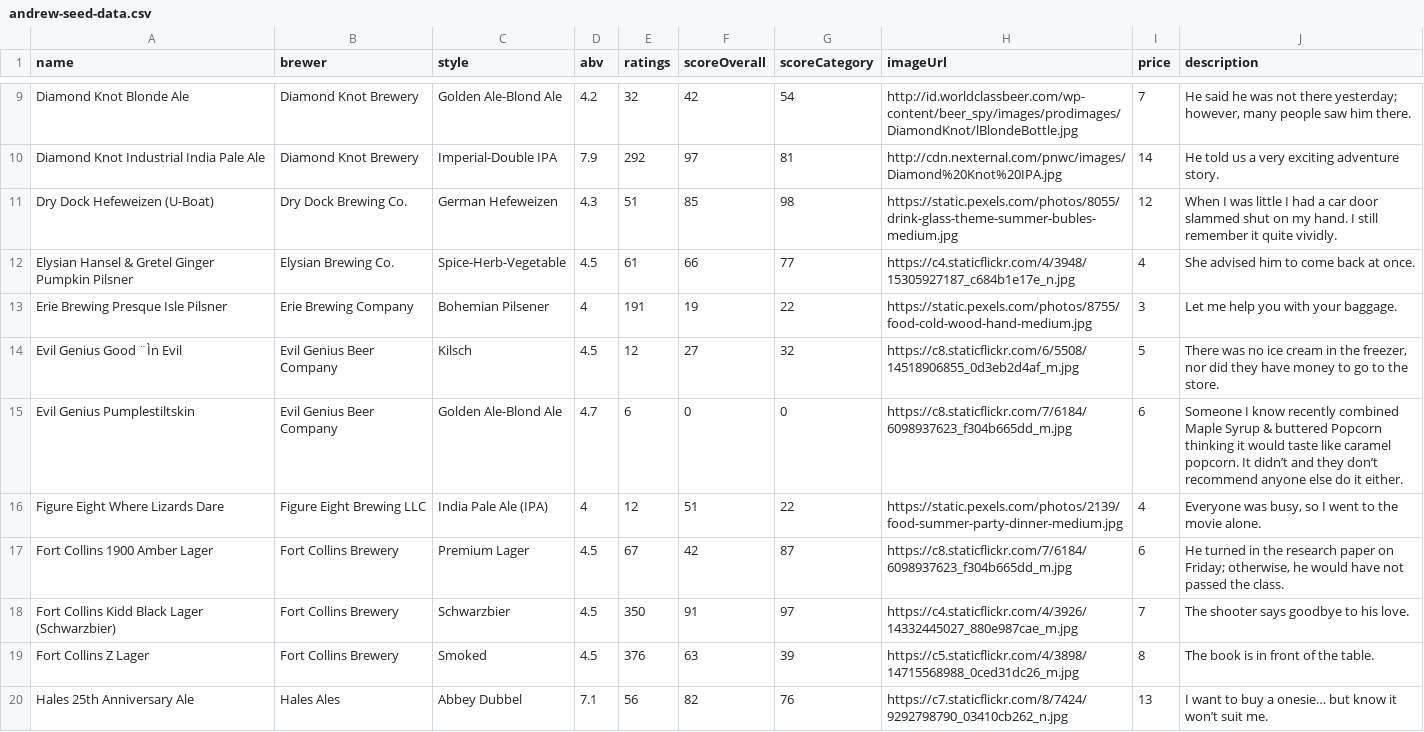
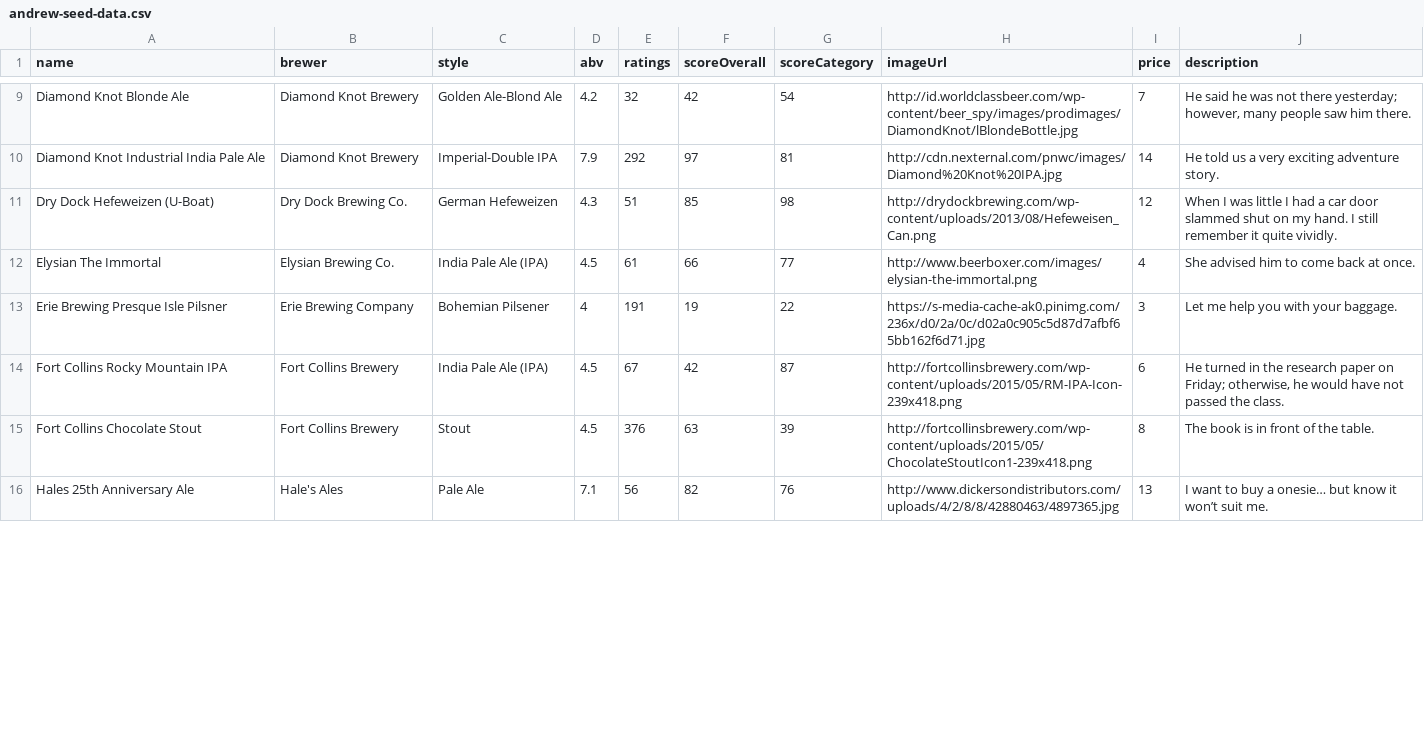
Before and after one commit to jerbobbo/beerio, a CSV file: andrew-seed-data.csv, drawn as a sheet; only a part is shown, gaps mark what is left out; the diff covers the shown part only.

Commit message:
added clean image urls that match each beer

```diff
--- a/andrew-seed-data.csv
+++ b/andrew-seed-data.csv
@@ -10,11 +10,7 @@ Diamond Knot Blonde Ale,Diamond Knot Brewery,Golden Ale-Blond Ale,4.2,32,42,54,h
 Diamond Knot Industrial India Pale Ale,Diamond Knot Brewery,Imperial-Double IPA,7.9,292,97,81,http://cdn.nexternal.com/pnwc/images/Diamond%20Knot%20IPA.jpg,14,He told us a very exciting adventure story.
-Dry Dock Hefeweizen (U-Boat),Dry Dock Brewing Co.,German Hefeweizen,4.3,51,85,98,https://static.pexels.com/photos/8055/drink-glass-theme-summer-bubles-medium.jpg,12,When I was little I had a car door slammed shut on my hand. I still remember it quite vividly.
-Elysian Hansel & Gretel Ginger Pumpkin Pilsner,Elysian Brewing Co.,Spice-Herb-Vegetable,4.5,61,66,77,https://c4.staticflickr.com/4/3948/15305927187_c684b1e17e_n.jpg,4,She advised him to come back at once.
-Erie Brewing Presque Isle Pilsner,Erie Brewing Company,Bohemian Pilsener,4,191,19,22,https://static.pexels.com/photos/8755/food-cold-wood-hand-medium.jpg,3,Let me help you with your baggage.
-Evil Genius Good ¨Ìn Evil,Evil Genius Beer Company,Kilsch,4.5,12,27,32,https://c8.staticflickr.com/6/5508/14518906855_0d3eb2d4af_m.jpg,5,"There was no ice cream in the freezer, nor did they have money to go to the store."
-Evil Genius Pumplestiltskin,Evil Genius Beer Company,Golden Ale-Blond Ale,4.7,6,0,0,https://c8.staticflickr.com/7/6184/6098937623_f304b665dd_m.jpg,6,Someone I know recently combined Maple Syrup & buttered Popcorn thinking it would taste like caramel popcorn. It didn’t and they don’t recommend anyone else do it either.
-Figure Eight Where Lizards Dare,Figure Eight Brewing LLC,India Pale Ale (IPA),4,12,51,22,https://static.pexels.com/photos/2139/food-summer-party-dinner-medium.jpg,4,"Everyone was busy, so I went to the movie alone."
-Fort Collins 1900 Amber Lager,Fort Collins Brewery,Premium Lager,4.5,67,42,87,https://c8.staticflickr.com/7/6184/6098937623_f304b665dd_m.jpg,6,"He turned in the research paper on Friday; otherwise, he would have not passed the class."
-Fort Collins Kidd Black Lager (Schwarzbier),Fort Collins Brewery,Schwarzbier,4.5,350,91,97,https://c4.staticflickr.com/4/3926/14332445027_880e987cae_m.jpg,7,The shooter says goodbye to his love.
-Fort Collins Z Lager,Fort Collins Brewery,Smoked,4.5,376,63,39,https://c5.staticflickr.com/4/3898/14715568988_0ced31dc26_m.jpg,8,The book is in front of the table.
-Hales 25th Anniversary Ale,Hales Ales,Abbey Dubbel,7.1,56,82,76,https://c7.staticflickr.com/8/7424/9292798790_03410cb262_n.jpg,13,I want to buy a onesie… but know it won’t suit me.
+Dry Dock Hefeweizen (U-Boat),Dry Dock Brewing Co.,German Hefeweizen,4.3,51,85,98,http://drydockbrewing.com/wp-content/uploads/2013/08/Hefeweisen_Can.png,12,When I was little I had a car door slammed shut on my hand. I still remember it quite vividly.
+Elysian The Immortal,Elysian Brewing Co.,India Pale Ale (IPA),4.5,61,66,77,http://www.beerboxer.com/images/elysian-the-immortal.png,4,She advised him to come back at once.
+Erie Brewing Presque Isle Pilsner,Erie Brewing Company,Bohemian Pilsener,4,191,19,22,https://s-media-cache-ak0.pinimg.com/236x/d0/2a/0c/d02a0c905c5d87d7afbf65bb162f6d71.jpg,3,Let me help you with your baggage.
+Fort Collins Rocky Mountain IPA,Fort Collins Brewery,India Pale Ale (IPA),4.5,67,42,87,http://fortcollinsbrewery.com/wp-content/uploads/2015/05/RM-IPA-Icon-239x418.png,6,"He turned in the research paper on Friday; otherwise, he would have not passed the class."
+Fort Collins Chocolate Stout,Fort Collins Brewery,Stout,4.5,376,63,39,http://fortcollinsbrewery.com/wp-content/uploads/2015/05/ChocolateStoutIcon1-239x418.png,8,The book is in front of the table.
+Hales 25th Anniversary Ale,Hale's Ales,Pale Ale,7.1,56,82,76,http://www.dickersondistributors.com/uploads/4/2/8/8/42880463/4897365.jpg,13,I want to buy a onesie… but know it won’t suit me.
```
Also changed, not shown: 2 removed rows and 29 edited cells elsewhere in this file.
